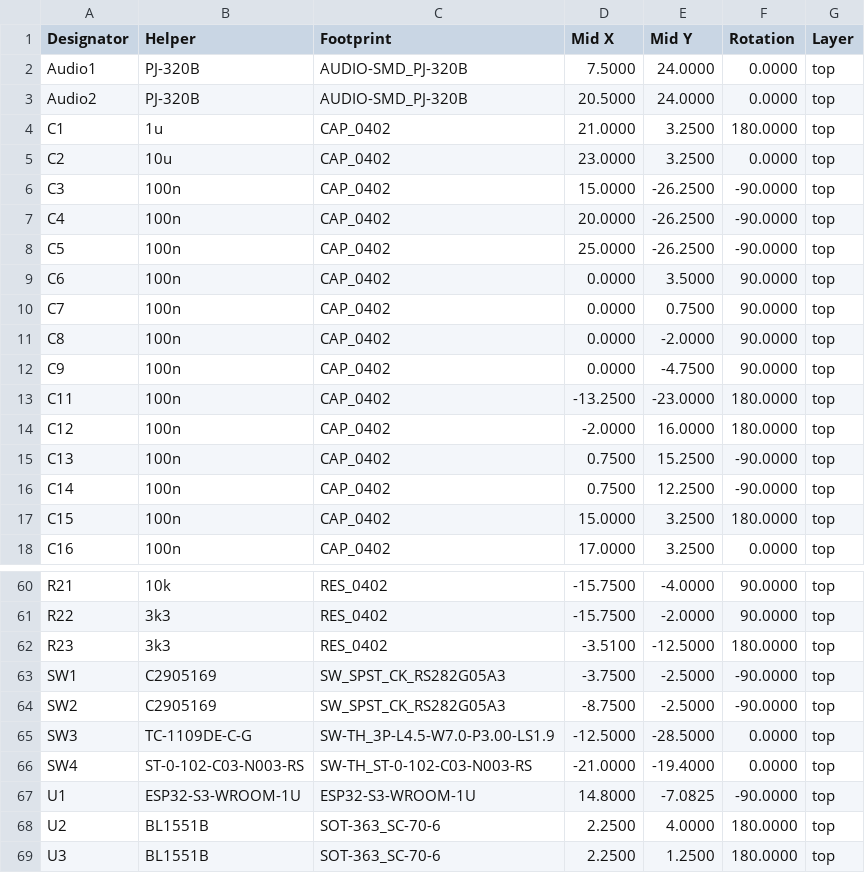
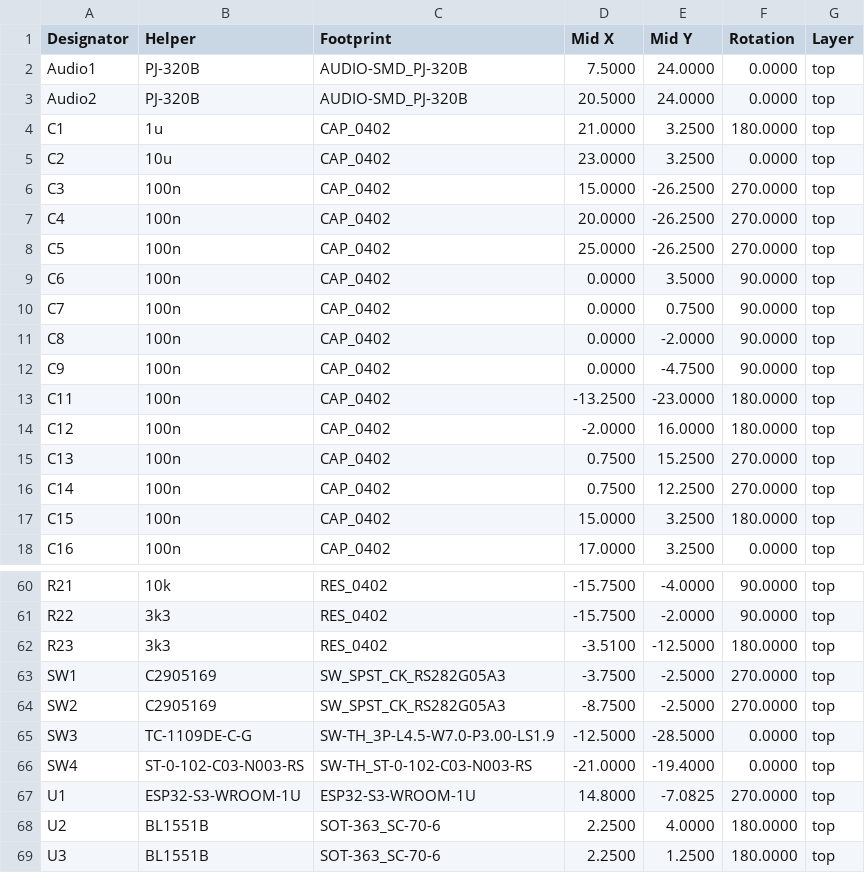
Before and after one commit to intechstudio/midi-host, a CSV file: Preview/Electrical/mfg/PCBA-KNOT-both_pos_fixed.csv, drawn as a sheet; only a part is shown, gaps mark what is left out; the diff covers the shown part only.

```diff
--- a/Preview/Electrical/mfg/PCBA-KNOT-both_pos_fixed.csv
+++ b/Preview/Electrical/mfg/PCBA-KNOT-both_pos_fixed.csv
@@ -5,5 +5,5 @@ C1,1u,CAP_0402,21.0000,3.2500,180.0000,top
 C2,10u,CAP_0402,23.0000,3.2500,0.0000,top
-C3,100n,CAP_0402,15.0000,-26.2500,-90.0000,top
-C4,100n,CAP_0402,20.0000,-26.2500,-90.0000,top
-C5,100n,CAP_0402,25.0000,-26.2500,-90.0000,top
+C3,100n,CAP_0402,15.0000,-26.2500,270.0000,top
+C4,100n,CAP_0402,20.0000,-26.2500,270.0000,top
+C5,100n,CAP_0402,25.0000,-26.2500,270.0000,top
 C6,100n,CAP_0402,0.0000,3.5000,90.0000,top
@@ -14,4 +14,4 @@ C11,100n,CAP_0402,-13.2500,-23.0000,180.0000,top
 C12,100n,CAP_0402,-2.0000,16.0000,180.0000,top
-C13,100n,CAP_0402,0.7500,15.2500,-90.0000,top
-C14,100n,CAP_0402,0.7500,12.2500,-90.0000,top
+C13,100n,CAP_0402,0.7500,15.2500,270.0000,top
+C14,100n,CAP_0402,0.7500,12.2500,270.0000,top
 C15,100n,CAP_0402,15.0000,3.2500,180.0000,top
@@ -62,7 +62,7 @@ R22,3k3,RES_0402,-15.7500,-2.0000,90.0000,top
 R23,3k3,RES_0402,-3.5100,-12.5000,180.0000,top
-SW1,C2905169,SW_SPST_CK_RS282G05A3,-3.7500,-2.5000,-90.0000,top
-SW2,C2905169,SW_SPST_CK_RS282G05A3,-8.7500,-2.5000,-90.0000,top
+SW1,C2905169,SW_SPST_CK_RS282G05A3,-3.7500,-2.5000,270.0000,top
+SW2,C2905169,SW_SPST_CK_RS282G05A3,-8.7500,-2.5000,270.0000,top
 SW3,TC-1109DE-C-G,SW-TH_3P-L4.5-W7.0-P3.00-LS1.9,-12.5000,-28.5000,0.0000,top
 SW4,ST-0-102-C03-N003-RS,SW-TH_ST-0-102-C03-N003-RS,-21.0000,-19.4000,0.0000,top
-U1,ESP32-S3-WROOM-1U,ESP32-S3-WROOM-1U,14.8000,-7.0825,-90.0000,top
+U1,ESP32-S3-WROOM-1U,ESP32-S3-WROOM-1U,14.8000,-7.0825,270.0000,top
 U2,BL1551B,SOT-363_SC-70-6,2.2500,4.0000,180.0000,top
```
Also changed, not shown: 10 edited cells elsewhere in this file, 8 other files.
